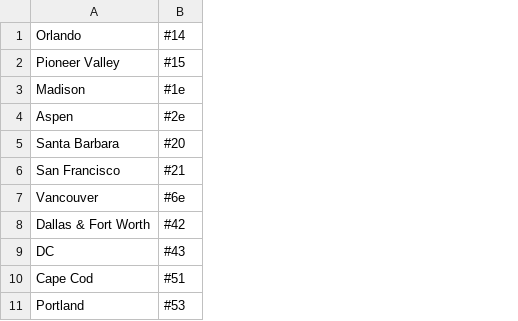
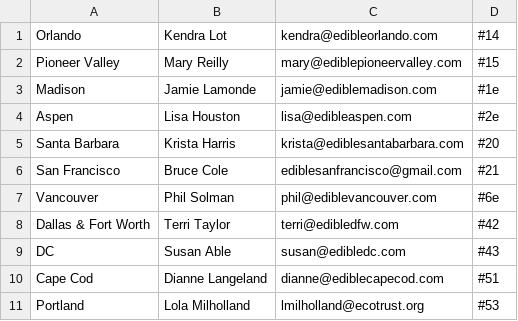
Before and after one commit to neotohin/contest, a CSV file: Publisher_List.csv, drawn as a sheet; only a part is shown; the diff names each change by its address in the sheet, - before the commit and + after, or states it on an @@ line.

Commit message:
Add publisher data csv and judge follow-up mailer.

```diff
--- a/Publisher_List.csv
+++ b/Publisher_List.csv
+column B, rows 1-11: Kendra Lot | Mary Reilly | Jamie Lamonde | Lisa Houston | Krista Harris | Bruce Cole | Phil Solman | Terri Taylor | Susan Able | Dianne Langeland | Lola Milholland
+column C, rows 1-11: kendra@edibleorlando.com | mary@ediblepioneervalley.com | jamie@ediblemadison.com | lisa@edibleaspen.com | krista@ediblesantabarbara.com | ediblesanfrancisco@gmail.com | phil@ediblevancouver.com | terri@edibledfw.com | susan@edibledc.com | dianne@ediblecapecod.com | lmilholland@ecotrust.org
```
Also changed, not shown: 13 other files.
